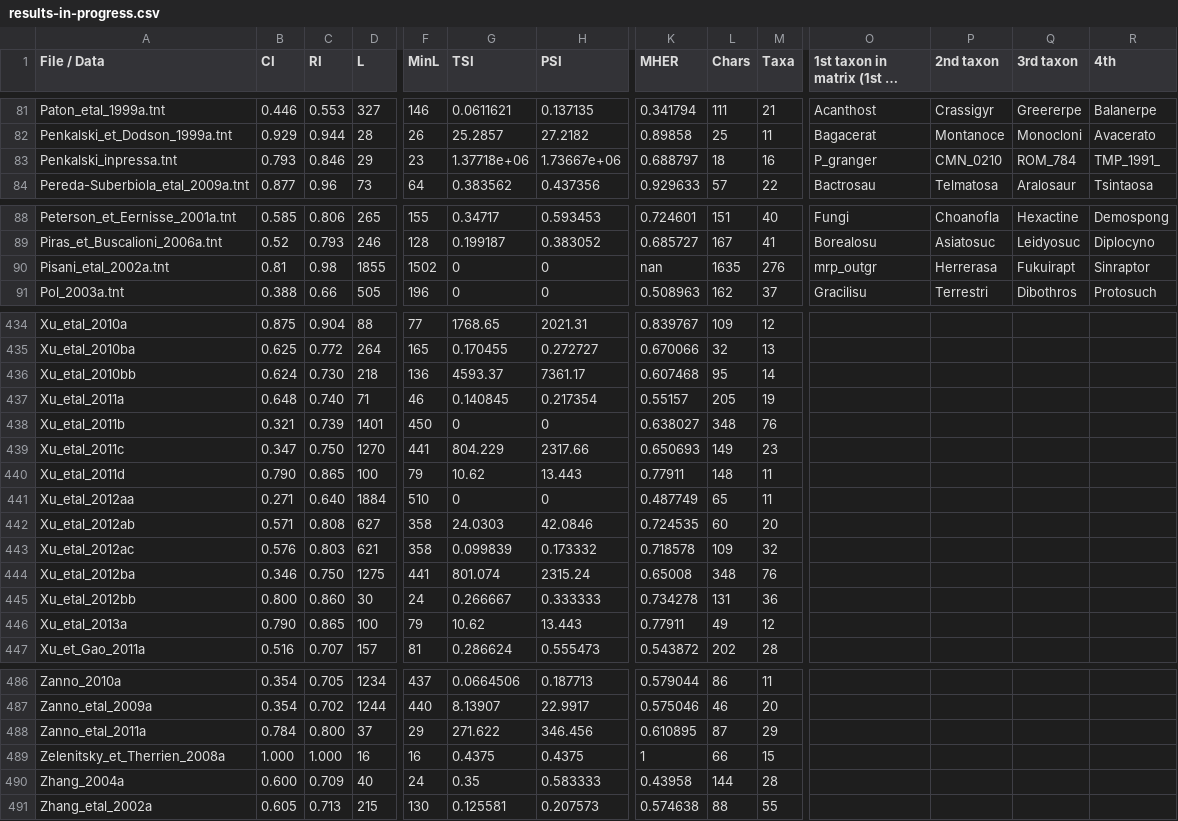
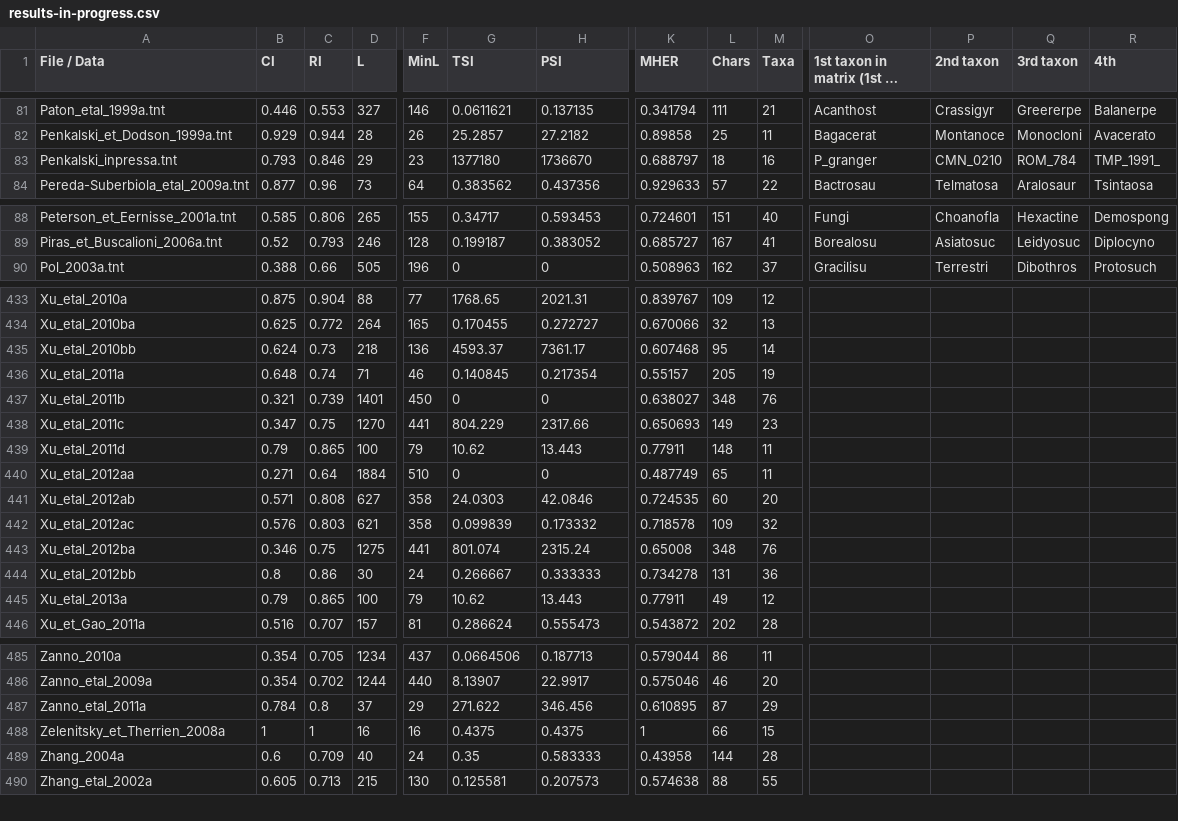
Before and after one commit to rossmounce/homoplasy-paper, a CSV file: results-summary/results-in-progress.csv, drawn as a sheet; only a part is shown, gaps mark what is left out; long unchanged cells end in …; removed rows and columns are numbered as before the commit, all else as after; rows hold the shown columns only; the diff covers the shown part only; the diff names each change by its address in the sheet, - before the commit and + after, or states it on an @@ line.

Commit message:
removed Pisani et al 2002 supertree matrix

```diff
--- a/results-summary/results-in-progress.csv
+++ b/results-summary/results-in-progress.csv
-G83 (TSI): 1.37718e+06
+G83 (TSI): 1377180
-H83 (PSI): 1.73667e+06
+H83 (PSI): 1736670
-row 90: Pisani_etal_2002a.tnt | 0.81 | 0.98 | 1855 | 1502 | 0 | 0 | nan | 1635 | 276 | mrp_outgr | Herrerasa | Fukuirapt | Sinraptor
-C435 (RI): 0.730
+C435 (RI): 0.73
-C436 (RI): 0.740
+C436 (RI): 0.74
-C438 (RI): 0.750
+C438 (RI): 0.75
-B439 (CI): 0.790
+B439 (CI): 0.79
-C440 (RI): 0.640
+C440 (RI): 0.64
-C443 (RI): 0.750
+C443 (RI): 0.75
-B444 (CI): 0.800
+B444 (CI): 0.8
-C444 (RI): 0.860
+C444 (RI): 0.86
-B445 (CI): 0.790
+B445 (CI): 0.79
-C487 (RI): 0.800
+C487 (RI): 0.8
-B488 (CI): 1.000
+B488 (CI): 1
-C488 (RI): 1.000
+C488 (RI): 1
-B489 (CI): 0.600
+B489 (CI): 0.6
```
Also changed, not shown: 11 edited cells elsewhere in this file.
